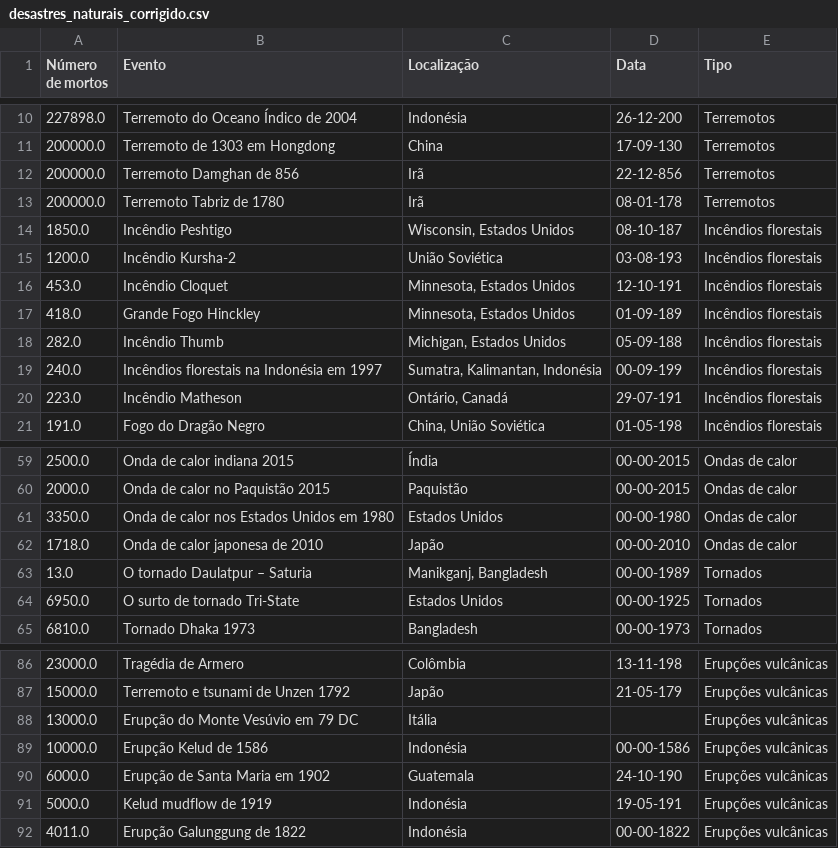
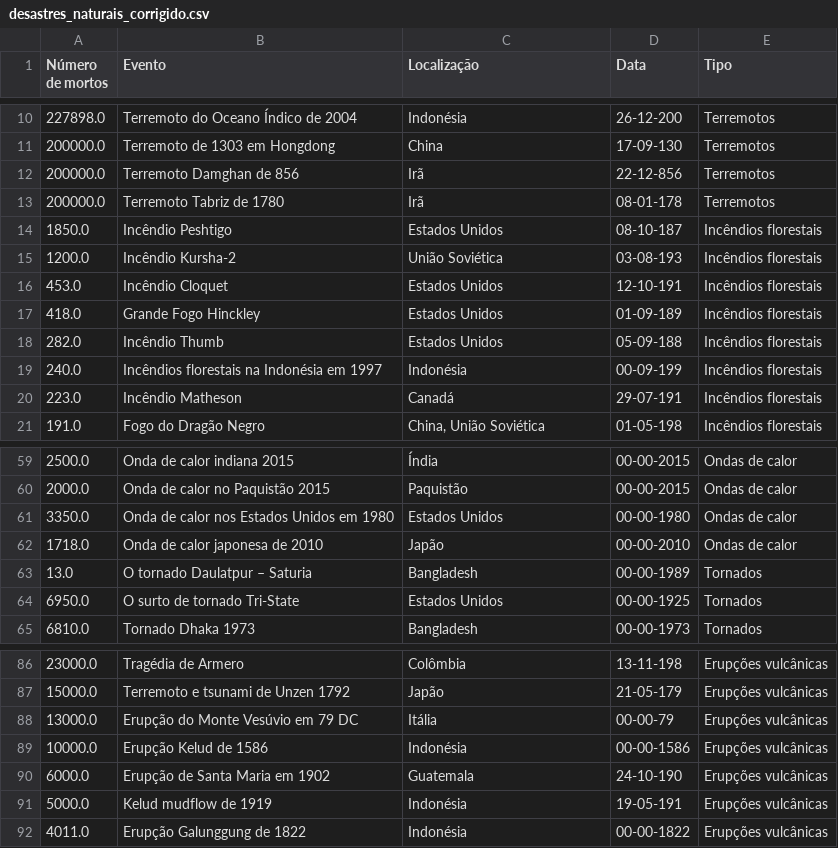
Before and after one commit to gustavokf2003/INE5454, a CSV file: desastres_naturais_corrigido.csv, drawn as a sheet; only a part is shown, gaps mark what is left out.

```diff
--- a/desastres_naturais_corrigido.csv
+++ b/desastres_naturais_corrigido.csv
@@ -13,9 +13,9 @@ Número de mortos,Evento,Localização,Data,Tipo
 200000.0,Terremoto Tabriz de 1780,Irã,08-01-178,Terremotos
-1850.0,Incêndio Peshtigo,"Wisconsin, Estados Unidos",08-10-187,Incêndios florestais
+1850.0,Incêndio Peshtigo,Estados Unidos,08-10-187,Incêndios florestais
 1200.0,Incêndio Kursha-2,União Soviética,03-08-193,Incêndios florestais
-453.0,Incêndio Cloquet,"Minnesota, Estados Unidos",12-10-191,Incêndios florestais
-418.0,Grande Fogo Hinckley,"Minnesota, Estados Unidos",01-09-189,Incêndios florestais
-282.0,Incêndio Thumb,"Michigan, Estados Unidos",05-09-188,Incêndios florestais
-240.0,Incêndios florestais na Indonésia em 1997,"Sumatra, Kalimantan, Indonésia",00-09-199,Incêndios florestais
-223.0,Incêndio Matheson,"Ontário, Canadá",29-07-191,Incêndios florestais
+453.0,Incêndio Cloquet,Estados Unidos,12-10-191,Incêndios florestais
+418.0,Grande Fogo Hinckley,Estados Unidos,01-09-189,Incêndios florestais
+282.0,Incêndio Thumb,Estados Unidos,05-09-188,Incêndios florestais
+240.0,Incêndios florestais na Indonésia em 1997,Indonésia,00-09-199,Incêndios florestais
+223.0,Incêndio Matheson,Canadá,29-07-191,Incêndios florestais
 191.0,Fogo do Dragão Negro,"China, União Soviética",01-05-198,Incêndios florestais
@@ -62,3 +62,3 @@ Número de mortos,Evento,Localização,Data,Tipo
 1718.0,Onda de calor japonesa de 2010,Japão,00-00-2010,Ondas de calor
-13.0,O tornado Daulatpur – Saturia,"Manikganj, Bangladesh",00-00-1989,Tornados
+13.0,O tornado Daulatpur – Saturia,Bangladesh,00-00-1989,Tornados
 6950.0,O surto de tornado Tri-State,Estados Unidos,00-00-1925,Tornados
@@ -87,3 +87,3 @@ Número de mortos,Evento,Localização,Data,Tipo
 15000.0,Terremoto e tsunami de Unzen 1792,Japão,21-05-179,Erupções vulcânicas
-13000.0,Erupção do Monte Vesúvio em 79 DC,Itália,,Erupções vulcânicas
+13000.0,Erupção do Monte Vesúvio em 79 DC,Itália,00-00-79,Erupções vulcânicas
 10000.0,Erupção Kelud de 1586,Indonésia,00-00-1586,Erupções vulcânicas
```
Also changed, not shown: 1 other file.
